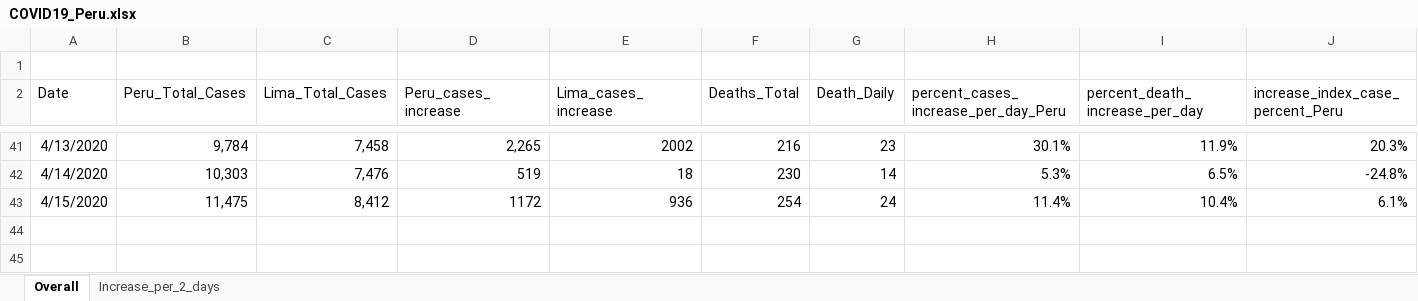
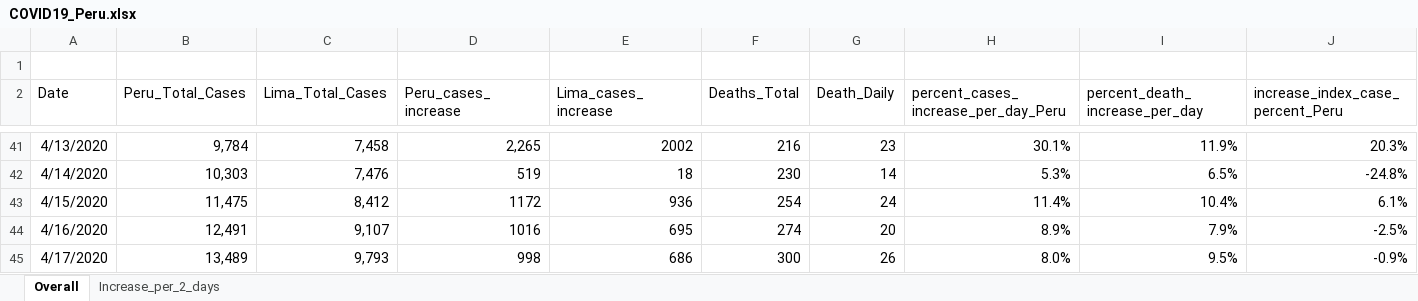
Before and after one commit to roldanalex/COVID_19_Peru, an Excel workbook: data/COVID19_Peru.xlsx, sheet Overall, drawn as a sheet; only a part is shown, gaps mark what is left out; values as stored, in another font and other column widths than the file's, no borders; table styles not drawn; rows hold the shown columns only; the diff names each change by its address in the sheet, - before the commit and + after, or states it on an @@ line.

```diff
--- a/data/COVID19_Peru.xlsx (sheet Overall)
+++ b/data/COVID19_Peru.xlsx (sheet Overall)
+row 44: 4/16/2020 | 12,491 | 9,107 | 1016 | 695 | 274 | 20 | 8.9% | 7.9% | -2.5%
+row 45: 4/17/2020 | 13,489 | 9,793 | 998 | 686 | 300 | 26 | 8.0% | 9.5% | -0.9%
```
Also changed, not shown: sheet Increase_per_2_days, 9 other files.
